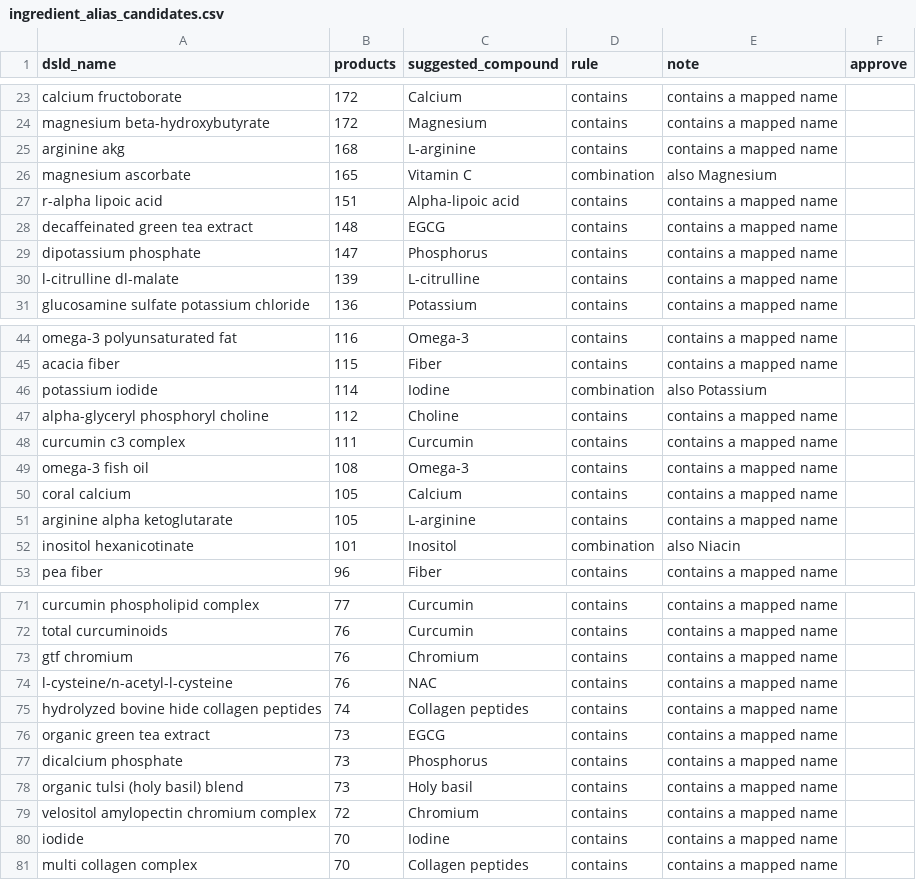
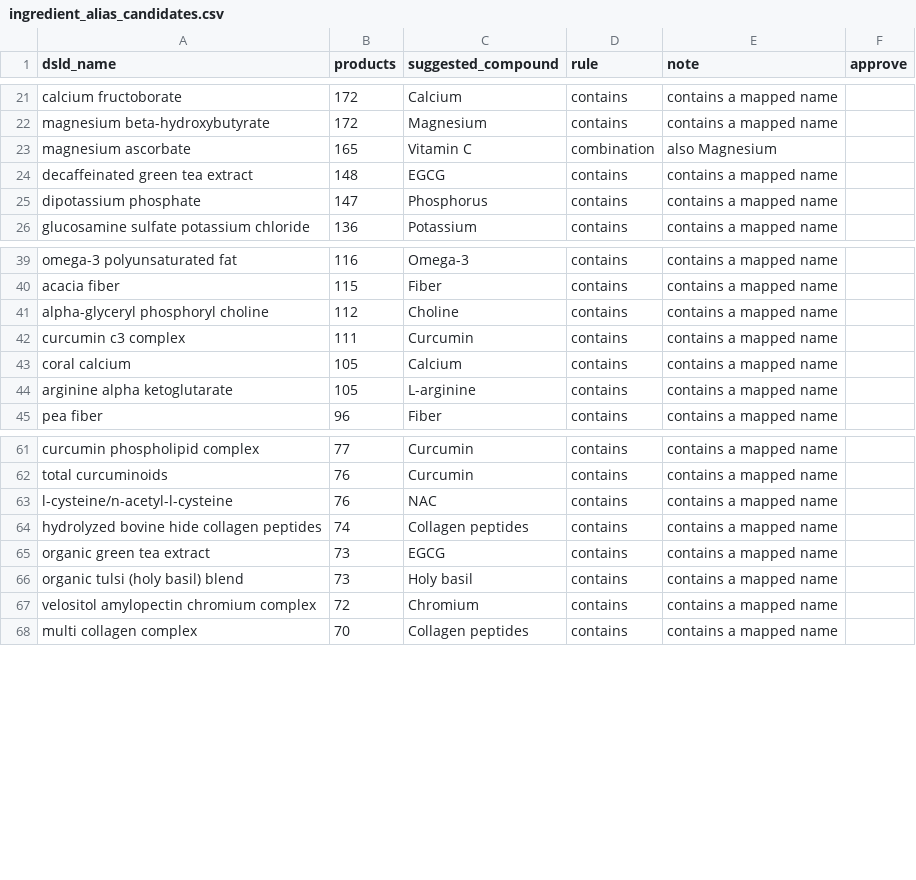
Before and after one commit to sdeshp0/dietary_supplement_database_app, a CSV file: data/ingredient_alias_candidates.csv, drawn as a sheet; only a part is shown, gaps mark what is left out; the diff covers the shown part only; the diff names each change by its address in the sheet, - before the commit and + after, or states it on an @@ line.

```diff
--- a/data/ingredient_alias_candidates.csv
+++ b/data/ingredient_alias_candidates.csv
-row 25: arginine akg | 168 | L-arginine | contains | contains a mapped name
-row 27: r-alpha lipoic acid | 151 | Alpha-lipoic acid | contains | contains a mapped name
-row 30: l-citrulline dl-malate | 139 | L-citrulline | contains | contains a mapped name
-row 46: potassium iodide | 114 | Iodine | combination | also Potassium
-row 49: omega-3 fish oil | 108 | Omega-3 | contains | contains a mapped name
-row 52: inositol hexanicotinate | 101 | Inositol | combination | also Niacin
-row 73: gtf chromium | 76 | Chromium | contains | contains a mapped name
-row 77: dicalcium phosphate | 73 | Phosphorus | contains | contains a mapped name
-row 80: iodide | 70 | Iodine | contains | contains a mapped name
```
Also changed, not shown: 16 removed rows elsewhere in this file, data/ingredient_aliases.csv, 2 other files.
